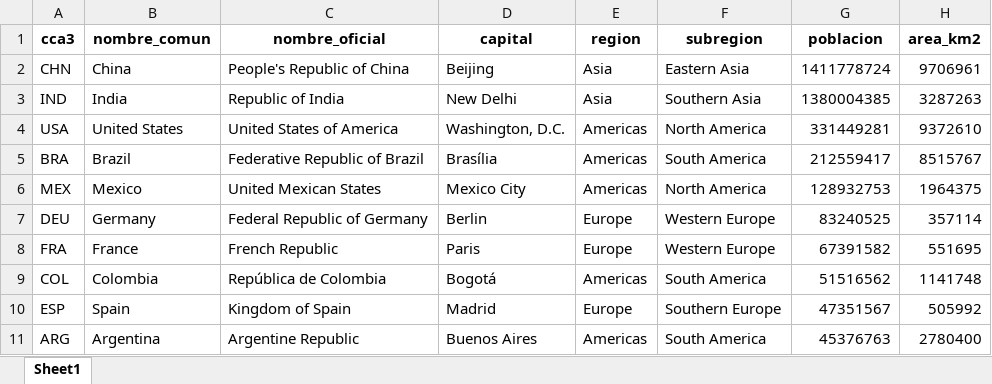
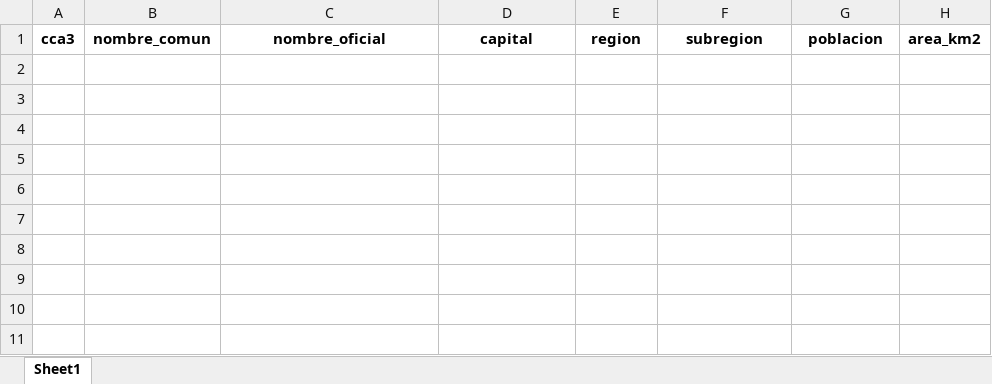
Before and after one commit to justinbeckham1204/justin_cardona, an Excel workbook: src/xlsx/ingestion.xlsx, sheet Sheet1, drawn as a sheet; values as stored, in another font and other column widths than the file's, no borders; the diff names each change by its address in the sheet, - before the commit and + after, or states it on an @@ line.

```diff
--- a/src/xlsx/ingestion.xlsx (sheet Sheet1)
+++ b/src/xlsx/ingestion.xlsx (sheet Sheet1)
-row 2: CHN | China | People's Republic of China | Beijing | Asia | Eastern Asia | 1411778724 | 9706961
-row 3: IND | India | Republic of India | New Delhi | Asia | Southern Asia | 1380004385 | 3287263
-row 4: USA | United States | United States of America | Washington, D.C. | Americas | North America | 331449281 | 9372610
-row 5: BRA | Brazil | Federative Republic of Brazil | Brasília | Americas | South America | 212559417 | 8515767
-row 6: MEX | Mexico | United Mexican States | Mexico City | Americas | North America | 128932753 | 1964375
-row 7: DEU | Germany | Federal Republic of Germany | Berlin | Europe | Western Europe | 83240525 | 357114
-row 8: FRA | France | French Republic | Paris | Europe | Western Europe | 67391582 | 551695
-row 9: COL | Colombia | República de Colombia | Bogotá | Americas | South America | 51516562 | 1141748
-row 10: ESP | Spain | Kingdom of Spain | Madrid | Europe | Southern Europe | 47351567 | 505992
-row 11: ARG | Argentina | Argentine Republic | Buenos Aires | Americas | South America | 45376763 | 2780400
```
Also changed, not shown: 3 other files.
